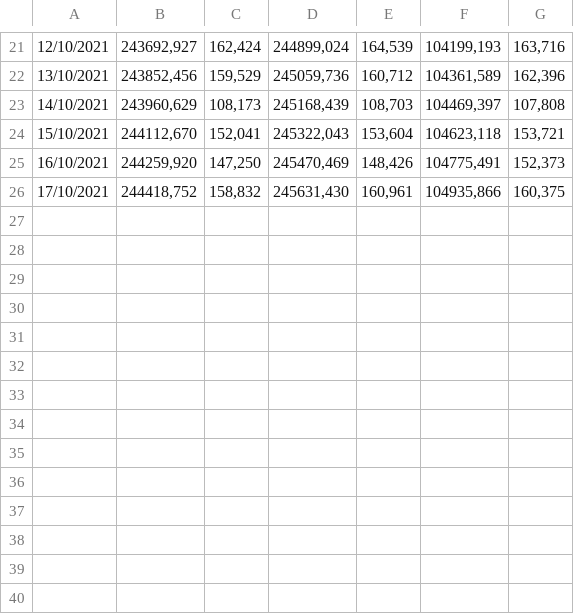
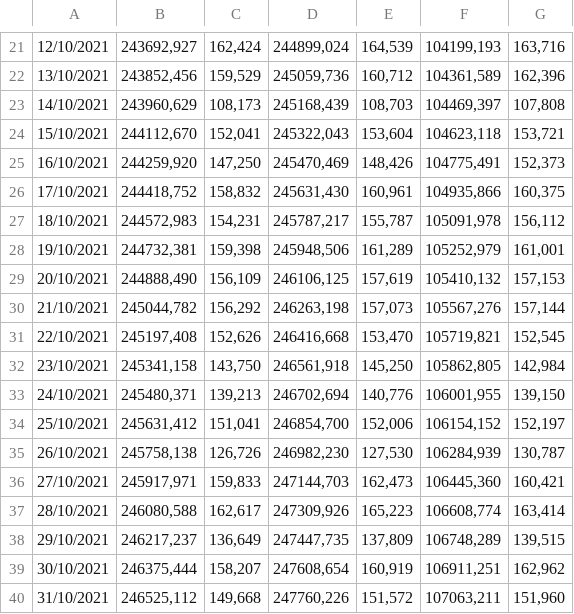
Before and after one commit to ICMBio-Dados/Dados-ICMBio, a CSV file: O meu sistema fotovoltaico 1-202110.csv, drawn as a sheet; only a part is shown, gaps mark what is left out; the diff names each change by its address in the sheet, - before the commit and + after, or states it on an @@ line.

```diff
--- a/O meu sistema fotovoltaico 1-202110.csv
+++ b/O meu sistema fotovoltaico 1-202110.csv
+row 27: 18/10/2021 | 244572,983 | 154,231 | 245787,217 | 155,787 | 105091,978 | 156,112
+row 28: 19/10/2021 | 244732,381 | 159,398 | 245948,506 | 161,289 | 105252,979 | 161,001
+row 29: 20/10/2021 | 244888,490 | 156,109 | 246106,125 | 157,619 | 105410,132 | 157,153
+row 30: 21/10/2021 | 245044,782 | 156,292 | 246263,198 | 157,073 | 105567,276 | 157,144
+row 31: 22/10/2021 | 245197,408 | 152,626 | 246416,668 | 153,470 | 105719,821 | 152,545
+row 32: 23/10/2021 | 245341,158 | 143,750 | 246561,918 | 145,250 | 105862,805 | 142,984
+row 33: 24/10/2021 | 245480,371 | 139,213 | 246702,694 | 140,776 | 106001,955 | 139,150
+row 34: 25/10/2021 | 245631,412 | 151,041 | 246854,700 | 152,006 | 106154,152 | 152,197
+row 35: 26/10/2021 | 245758,138 | 126,726 | 246982,230 | 127,530 | 106284,939 | 130,787
+row 36: 27/10/2021 | 245917,971 | 159,833 | 247144,703 | 162,473 | 106445,360 | 160,421
+row 37: 28/10/2021 | 246080,588 | 162,617 | 247309,926 | 165,223 | 106608,774 | 163,414
+row 38: 29/10/2021 | 246217,237 | 136,649 | 247447,735 | 137,809 | 106748,289 | 139,515
+row 39: 30/10/2021 | 246375,444 | 158,207 | 247608,654 | 160,919 | 106911,251 | 162,962
+row 40: 31/10/2021 | 246525,112 | 149,668 | 247760,226 | 151,572 | 107063,211 | 151,960
```
Also changed, not shown: 2 other files.
